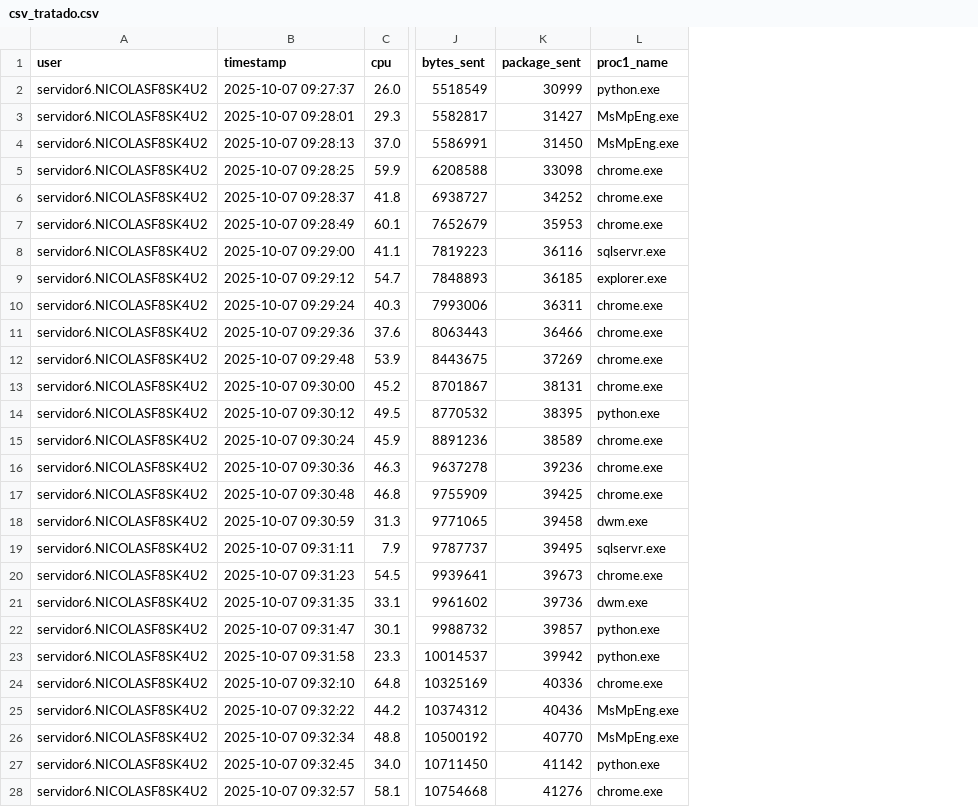
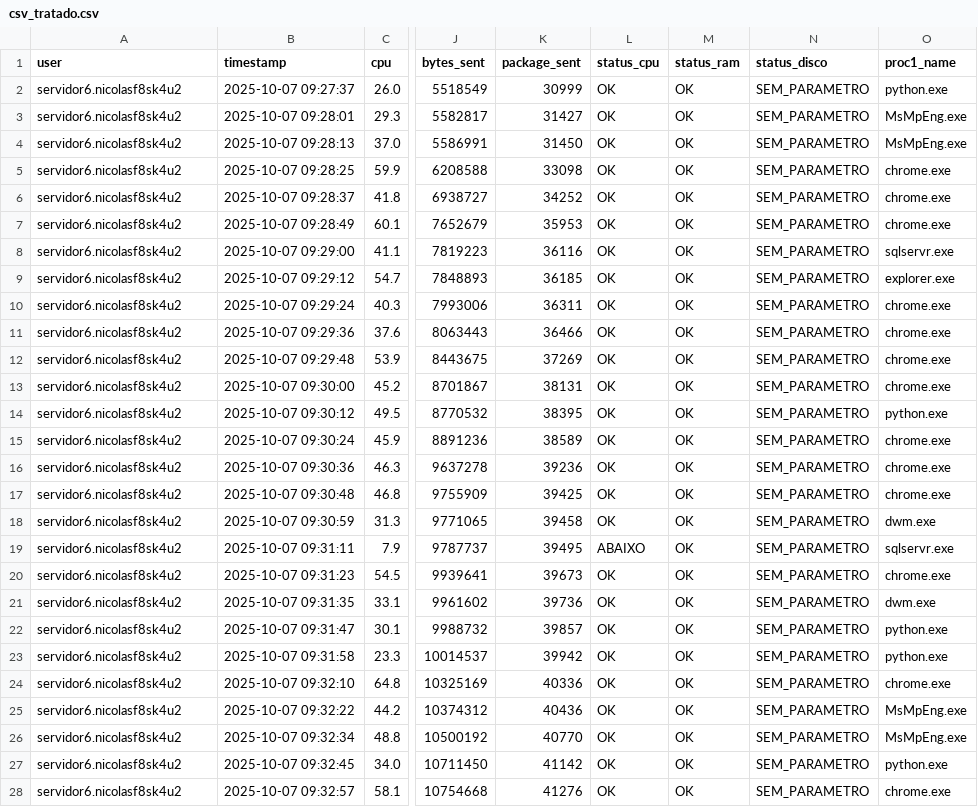
Before and after one commit to IntelVision-PI/java-data-processor, a CSV file: csv_tratado.csv, drawn as a sheet; only a part is shown, gaps mark what is left out; the diff covers the shown part only; the diff names each change by its address in the sheet, - before the commit and + after, or states it on an @@ line.

Commit message:
fazendo validação no banco com os parametros dos componentes

```diff
--- a/csv_tratado.csv
+++ b/csv_tratado.csv
+column L (status_cpu), rows 2-28: OK | OK | OK | OK | OK | OK | OK | OK | OK | OK | OK | OK | OK | OK | OK | OK | OK | ABAIXO | OK | OK | OK | OK | OK | OK | OK | OK | OK
+column M (status_ram), rows 2-28: all OK
+column N (status_disco), rows 2-28: all SEM_PARAMETRO
-A2:A28 (user): servidor6.NICOLASF8SK4U2
+A2:A28 (user): servidor6.nicolasf8sk4u2
```
Also changed, not shown: 21 edited cells elsewhere in this file, 1 other file.
